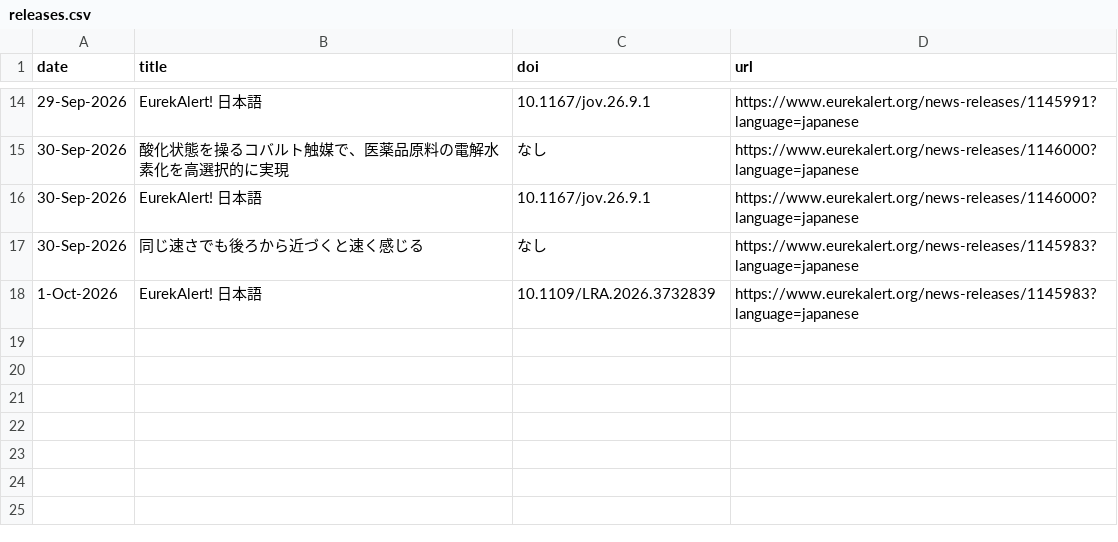
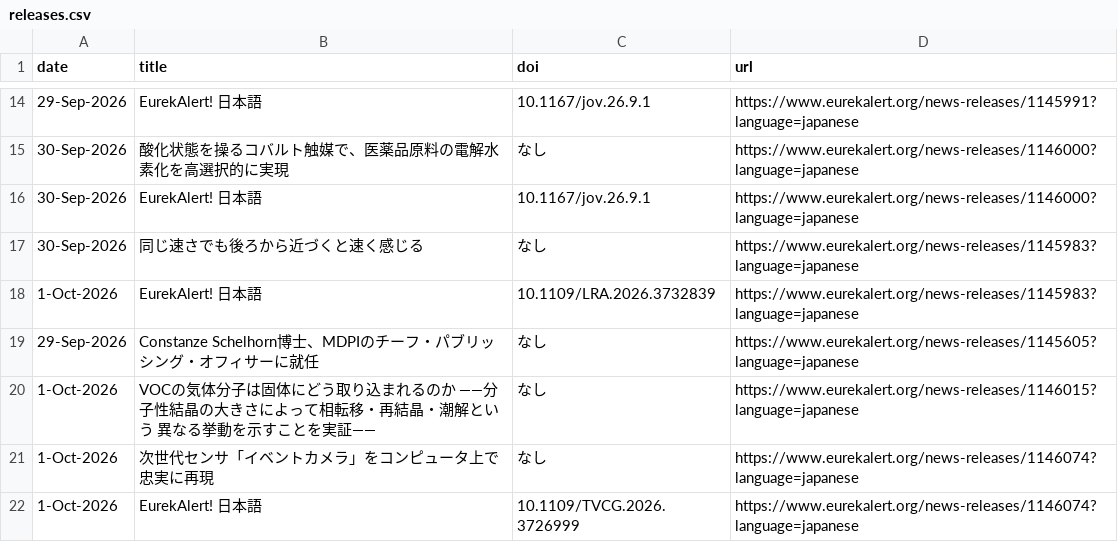
Before and after one commit to k2taro/eulekalert-clawl, a CSV file: releases.csv, drawn as a sheet; only a part is shown, gaps mark what is left out.

```diff
--- a/releases.csv
+++ b/releases.csv
@@ -18 +18,5 @@ date,title,doi,url
 1-Oct-2026,EurekAlert! 日本語,10.1109/LRA.2026.3732839,https://www.eurekalert.org/news-releases/1145983?language=japanese
+29-Sep-2026,Constanze Schelhorn博士、MDPIのチーフ・パブリッシング・オフィサーに就任,なし,https://www.eurekalert.org/news-releases/1145605?language=japanese
+1-Oct-2026,VOCの気体分子は固体にどう取り込まれるのか ――分子性結晶の大きさによって相転移・再結晶・潮解という 異なる挙動を示すことを実証――,なし,https://www.eurekalert.org/news-releases/1146015?language=japanese
+1-Oct-2026,次世代センサ「イベントカメラ」をコンピュータ上で忠実に再現,なし,https://www.eurekalert.org/news-releases/1146074?language=japanese
+1-Oct-2026,EurekAlert! 日本語,10.1109/TVCG.2026.3726999,https://www.eurekalert.org/news-releases/1146074?language=japanese
```
